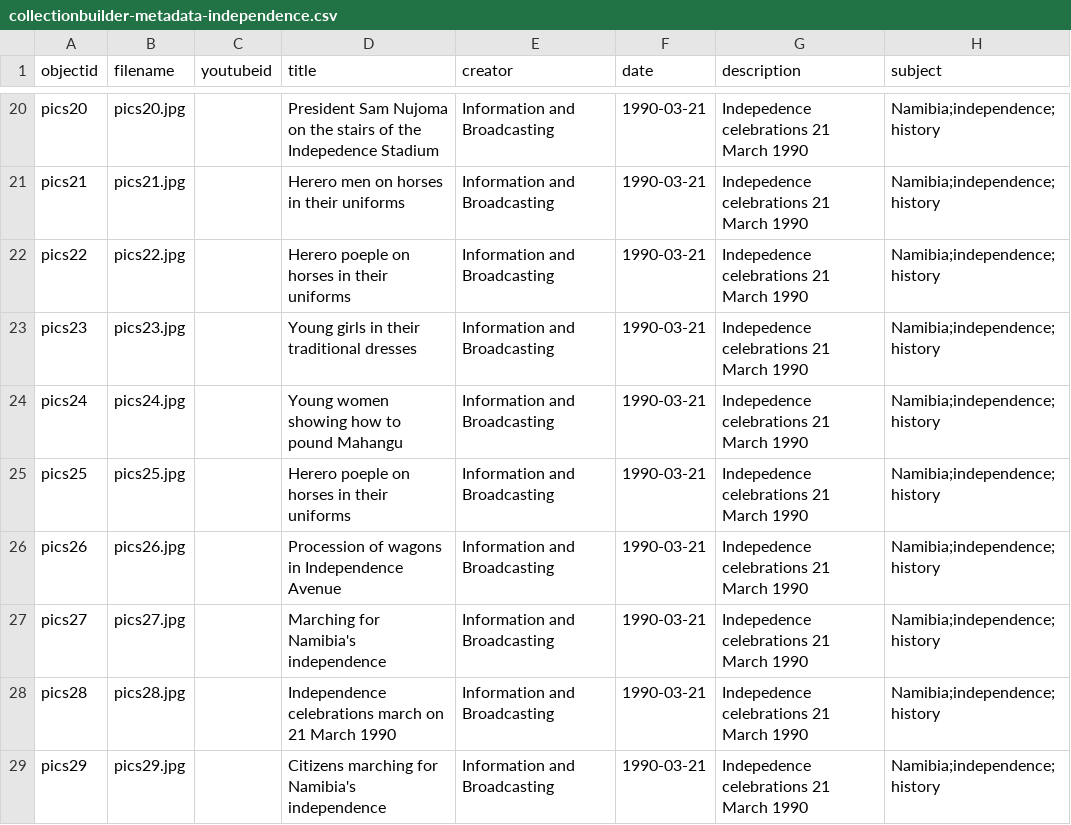
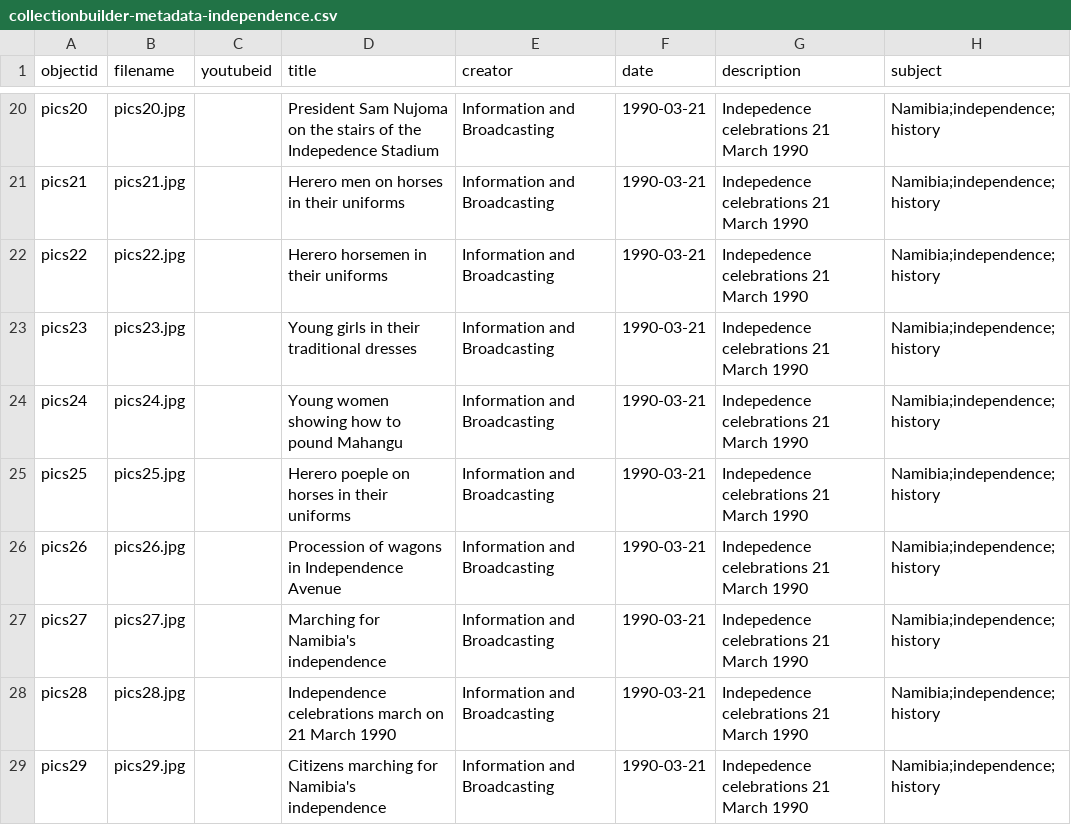
Before and after one commit to evanwill/independence-namibia, a CSV file: _data/collectionbuilder-metadata-independence.csv, drawn as a sheet; only a part is shown, gaps mark what is left out; the diff names each change by its address in the sheet, - before the commit and + after, or states it on an @@ line.

Commit message:
Update collectionbuilder-metadata-independence.csv

```diff
--- a/_data/collectionbuilder-metadata-independence.csv
+++ b/_data/collectionbuilder-metadata-independence.csv
-D22 (title): Herero poeple on horses in their uniforms
+D22 (title): Herero horsemen in their uniforms
```
